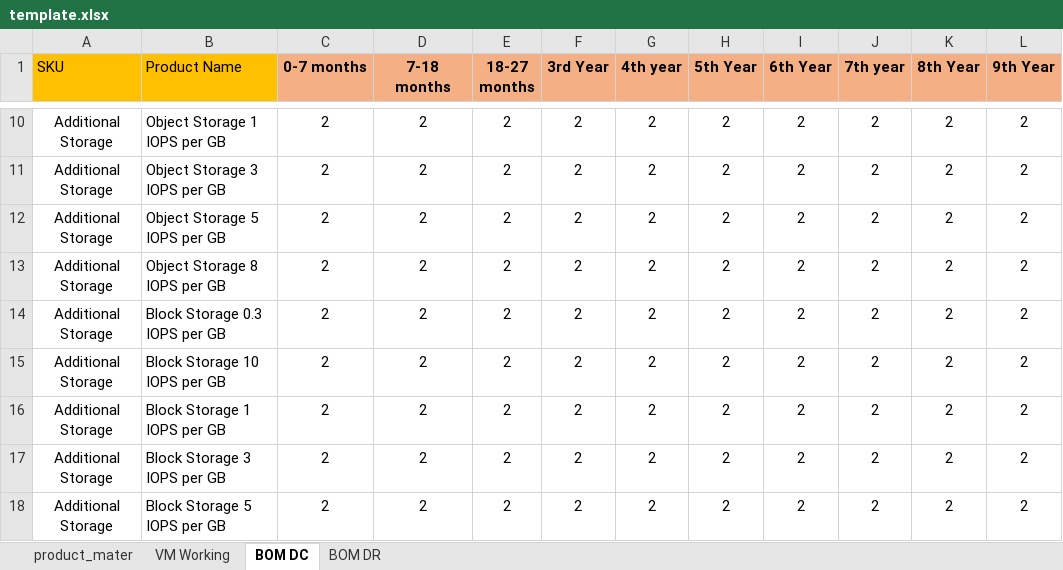
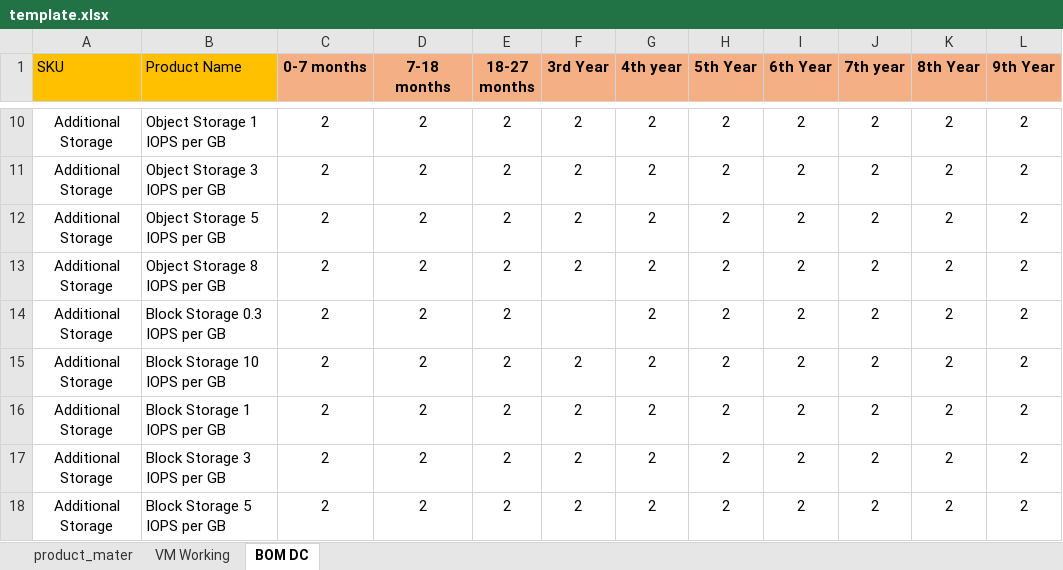
Before and after one commit to 01Pratham/excel_to_crm, an Excel workbook: template.xlsx, sheet BOM DC, drawn as a sheet; only a part is shown, gaps mark what is left out; values as stored, in another font and other column widths than the file's, no borders; the diff names each change by its address in the sheet, - before the commit and + after, or states it on an @@ line.

```diff
--- a/template.xlsx (sheet BOM DC)
+++ b/template.xlsx (sheet BOM DC)
-sheet tab: BOM DR
-F14 (3rd Year): 2
+F14 (3rd Year): (empty)
```
Also changed, not shown: sheet product_mater, 1 other file.
